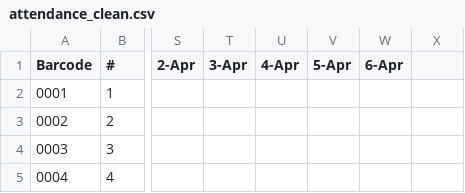
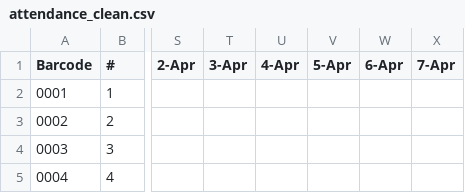
Before and after one commit to Thoko654/Attendance-Register-, a CSV file: data/attendance_clean.csv, drawn as a sheet; only a part is shown, gaps mark what is left out; the diff names each change by its address in the sheet, - before the commit and + after, or states it on an @@ line.

Commit message:
Update data/attendance_clean.csv

```diff
--- a/data/attendance_clean.csv
+++ b/data/attendance_clean.csv
-X1: (empty)
+X1: 7-Apr
```
